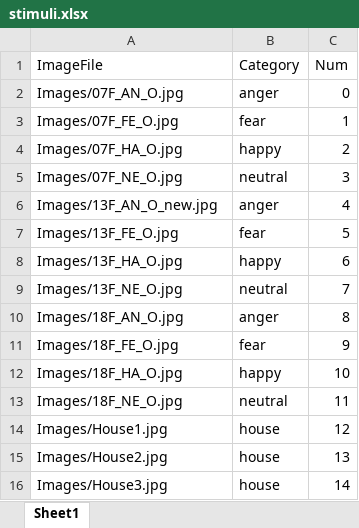
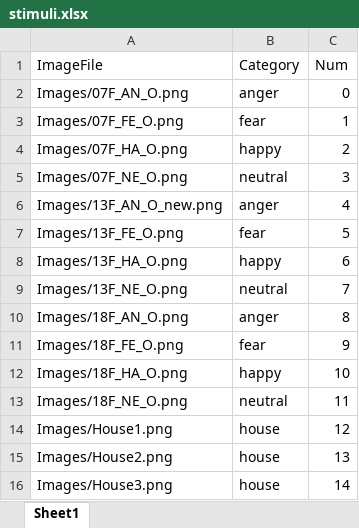
Before and after one commit to uwgridlab/SCH_Anxiety_Tasks, an Excel workbook: Emotion/stimuli.xlsx, sheet Sheet1, drawn as a sheet; values as stored, in another font and other column widths than the file's, no borders; the diff names each change by its address in the sheet, - before the commit and + after, or states it on an @@ line.

Commit message:
updated background to white, centered eyes on face stimuli, added audio cues for sync

```diff
--- a/Emotion/stimuli.xlsx (sheet Sheet1)
+++ b/Emotion/stimuli.xlsx (sheet Sheet1)
-A2 (ImageFile): Images/07F_AN_O.jpg
+A2 (ImageFile): Images/07F_AN_O.png
-A3 (ImageFile): Images/07F_FE_O.jpg
+A3 (ImageFile): Images/07F_FE_O.png
-A4 (ImageFile): Images/07F_HA_O.jpg
+A4 (ImageFile): Images/07F_HA_O.png
-A5 (ImageFile): Images/07F_NE_O.jpg
+A5 (ImageFile): Images/07F_NE_O.png
-A6 (ImageFile): Images/13F_AN_O_new.jpg
+A6 (ImageFile): Images/13F_AN_O_new.png
-A7 (ImageFile): Images/13F_FE_O.jpg
+A7 (ImageFile): Images/13F_FE_O.png
-A8 (ImageFile): Images/13F_HA_O.jpg
+A8 (ImageFile): Images/13F_HA_O.png
-A9 (ImageFile): Images/13F_NE_O.jpg
+A9 (ImageFile): Images/13F_NE_O.png
-A10 (ImageFile): Images/18F_AN_O.jpg
+A10 (ImageFile): Images/18F_AN_O.png
-A11 (ImageFile): Images/18F_FE_O.jpg
+A11 (ImageFile): Images/18F_FE_O.png
-A12 (ImageFile): Images/18F_HA_O.jpg
+A12 (ImageFile): Images/18F_HA_O.png
-A13 (ImageFile): Images/18F_NE_O.jpg
+A13 (ImageFile): Images/18F_NE_O.png
-A14 (ImageFile): Images/House1.jpg
+A14 (ImageFile): Images/House1.png
-A15 (ImageFile): Images/House2.jpg
+A15 (ImageFile): Images/House2.png
-A16 (ImageFile): Images/House3.jpg
+A16 (ImageFile): Images/House3.png
```
Also changed, not shown: 35 other files.
